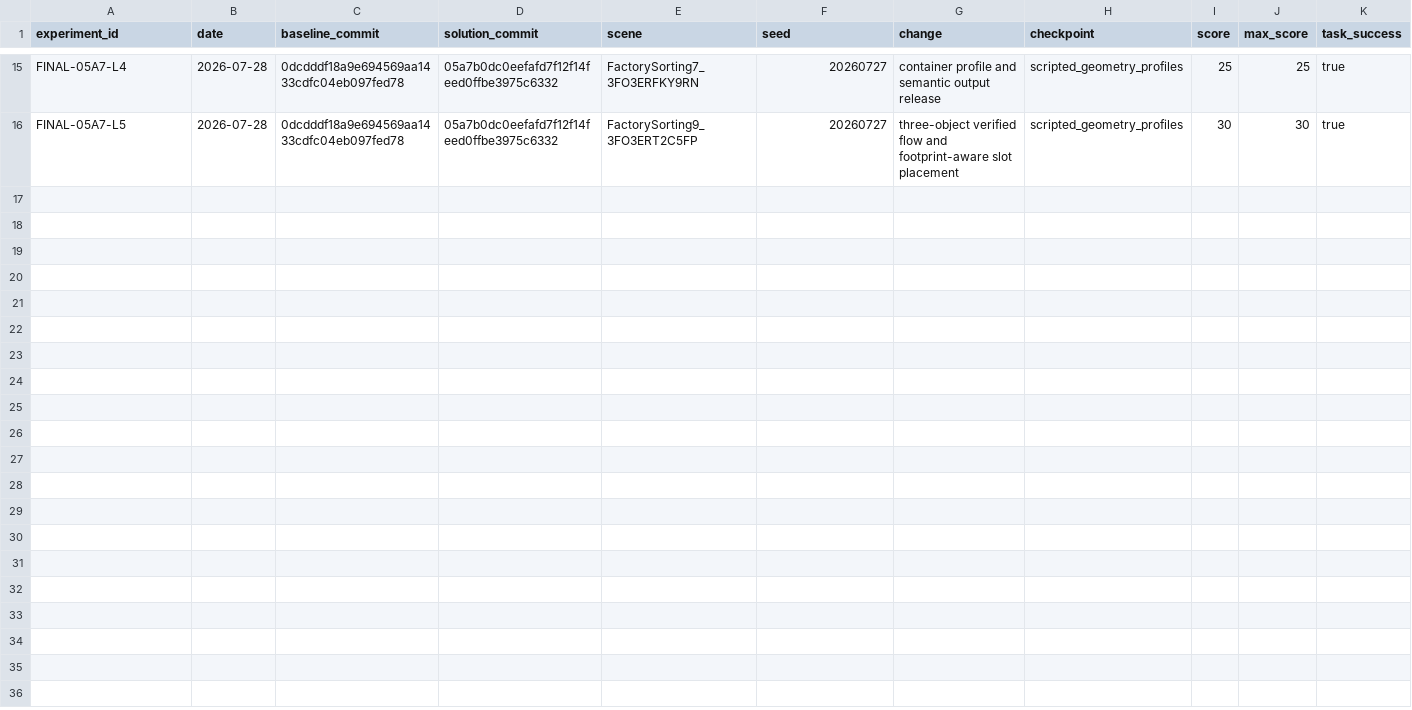
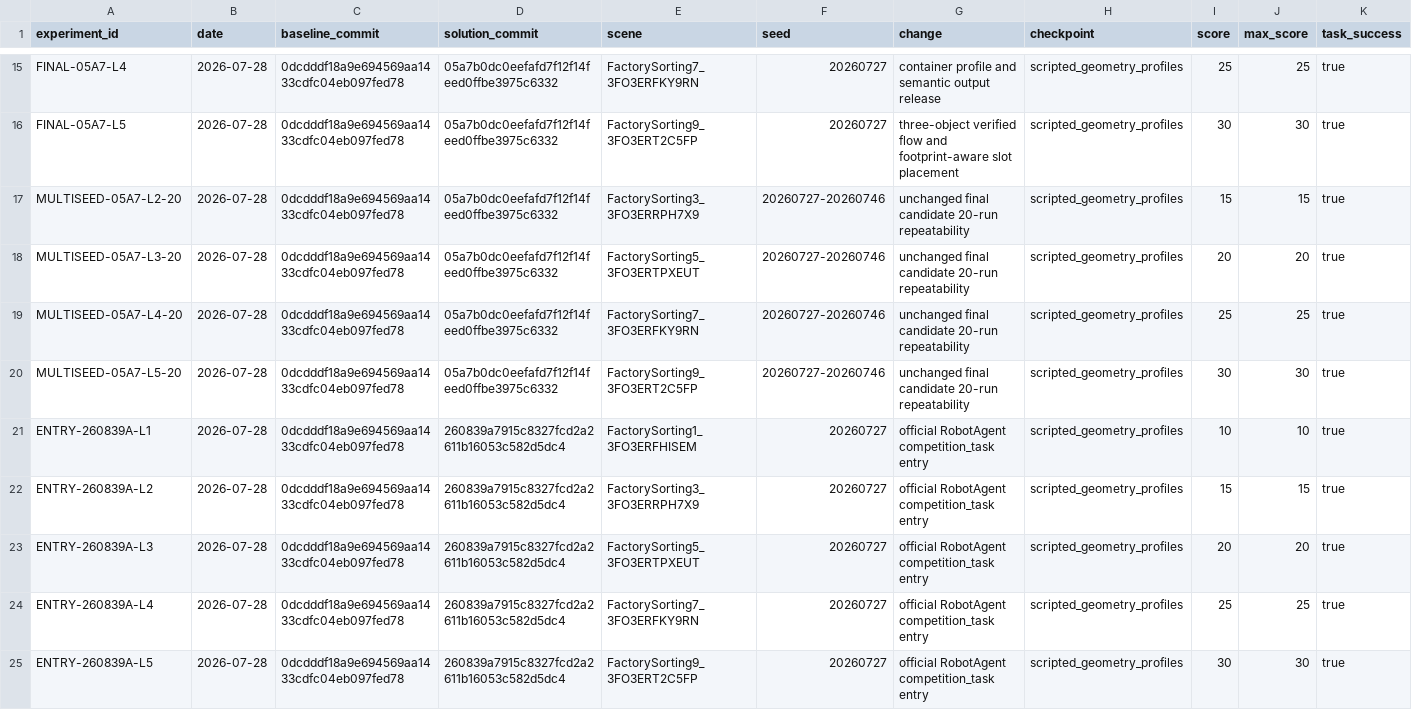
Before and after one commit to wp-a/jciiot-2026-workspace, a CSV file: experiments/experiment-log.csv, drawn as a sheet; only a part is shown, gaps mark what is left out; rows hold the shown columns only; the diff names each change by its address in the sheet, - before the commit and + after, or states it on an @@ line.

Commit message:
docs: record multiseed and agent entry evidence

```diff
--- a/experiments/experiment-log.csv
+++ b/experiments/experiment-log.csv
+row 17: MULTISEED-05A7-L2-20 | 2026-07-28 | 0dcdddf18a9e694569aa1433cdfc04eb097fed78 | 05a7b0dc0eefafd7f12f14feed0ffbe3975c6332 | FactorySorting3_3FO3ERRPH7X9 | 20260727-20260746 | unchanged final candidate 20-run repeatability | scripted_geometry_profiles | 15 | 15 | true
+row 18: MULTISEED-05A7-L3-20 | 2026-07-28 | 0dcdddf18a9e694569aa1433cdfc04eb097fed78 | 05a7b0dc0eefafd7f12f14feed0ffbe3975c6332 | FactorySorting5_3FO3ERTPXEUT | 20260727-20260746 | unchanged final candidate 20-run repeatability | scripted_geometry_profiles | 20 | 20 | true
+row 19: MULTISEED-05A7-L4-20 | 2026-07-28 | 0dcdddf18a9e694569aa1433cdfc04eb097fed78 | 05a7b0dc0eefafd7f12f14feed0ffbe3975c6332 | FactorySorting7_3FO3ERFKY9RN | 20260727-20260746 | unchanged final candidate 20-run repeatability | scripted_geometry_profiles | 25 | 25 | true
+row 20: MULTISEED-05A7-L5-20 | 2026-07-28 | 0dcdddf18a9e694569aa1433cdfc04eb097fed78 | 05a7b0dc0eefafd7f12f14feed0ffbe3975c6332 | FactorySorting9_3FO3ERT2C5FP | 20260727-20260746 | unchanged final candidate 20-run repeatability | scripted_geometry_profiles | 30 | 30 | true
+row 21: ENTRY-260839A-L1 | 2026-07-28 | 0dcdddf18a9e694569aa1433cdfc04eb097fed78 | 260839a7915c8327fcd2a2611b16053c582d5dc4 | FactorySorting1_3FO3ERFHISEM | 20260727 | official RobotAgent competition_task entry | scripted_geometry_profiles | 10 | 10 | true
+row 22: ENTRY-260839A-L2 | 2026-07-28 | 0dcdddf18a9e694569aa1433cdfc04eb097fed78 | 260839a7915c8327fcd2a2611b16053c582d5dc4 | FactorySorting3_3FO3ERRPH7X9 | 20260727 | official RobotAgent competition_task entry | scripted_geometry_profiles | 15 | 15 | true
+row 23: ENTRY-260839A-L3 | 2026-07-28 | 0dcdddf18a9e694569aa1433cdfc04eb097fed78 | 260839a7915c8327fcd2a2611b16053c582d5dc4 | FactorySorting5_3FO3ERTPXEUT | 20260727 | official RobotAgent competition_task entry | scripted_geometry_profiles | 20 | 20 | true
+row 24: ENTRY-260839A-L4 | 2026-07-28 | 0dcdddf18a9e694569aa1433cdfc04eb097fed78 | 260839a7915c8327fcd2a2611b16053c582d5dc4 | FactorySorting7_3FO3ERFKY9RN | 20260727 | official RobotAgent competition_task entry | scripted_geometry_profiles | 25 | 25 | true
+row 25: ENTRY-260839A-L5 | 2026-07-28 | 0dcdddf18a9e694569aa1433cdfc04eb097fed78 | 260839a7915c8327fcd2a2611b16053c582d5dc4 | FactorySorting9_3FO3ERT2C5FP | 20260727 | official RobotAgent competition_task entry | scripted_geometry_profiles | 30 | 30 | true
```
Also changed, not shown: 9 other files.
